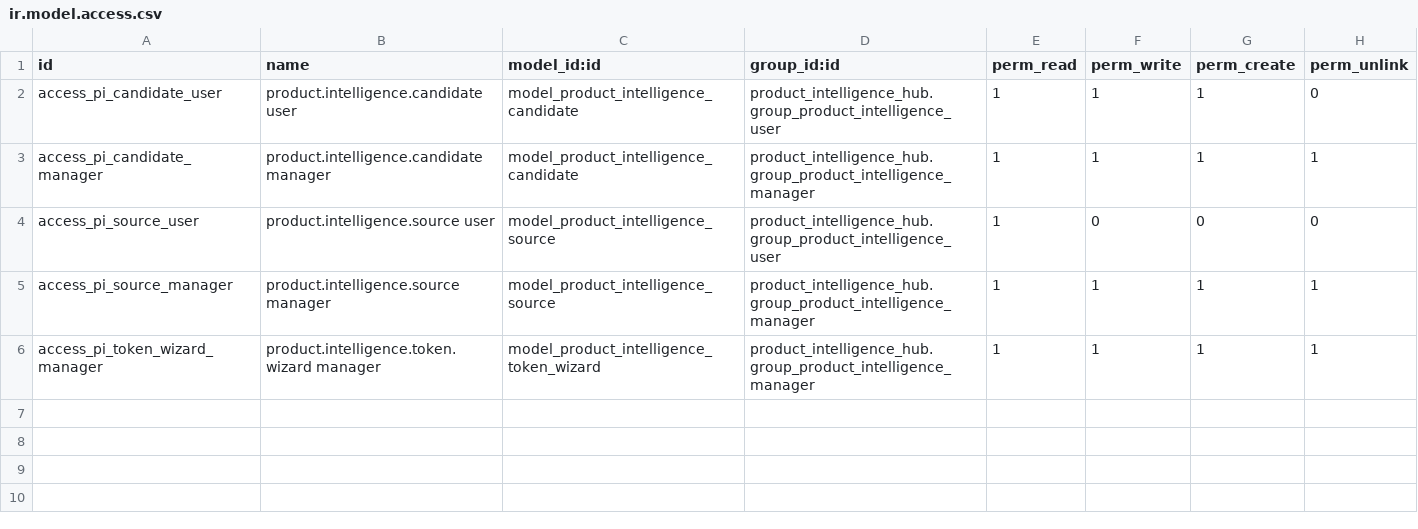
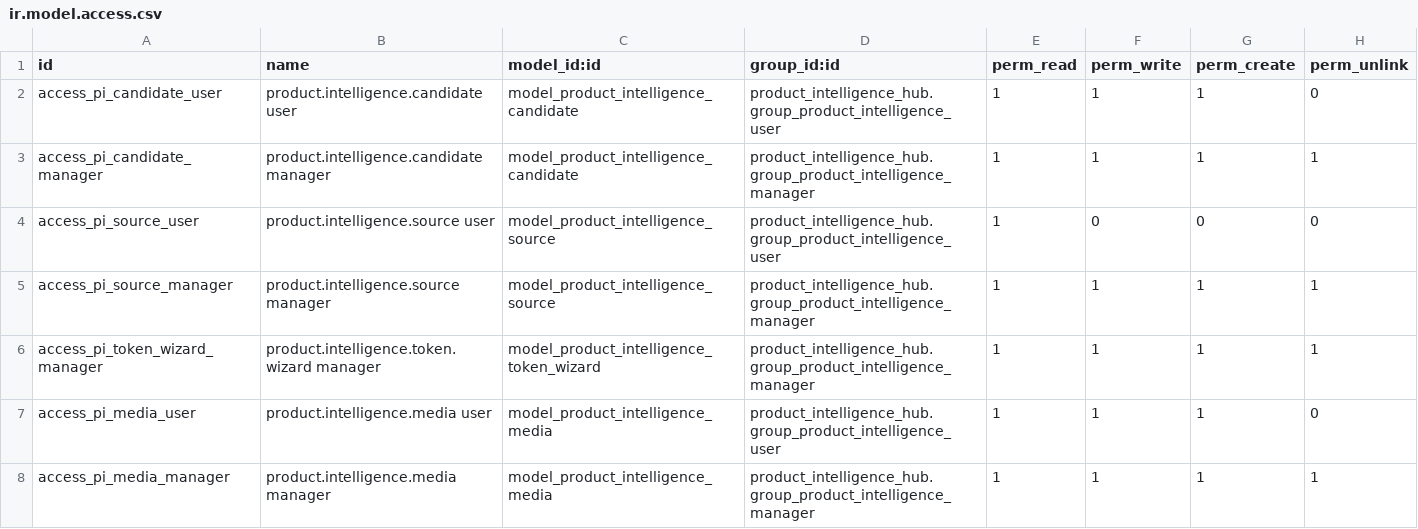
Before and after one commit to lightlink029-max/dongcheng, a CSV file: product_intelligence_hub/security/ir.model.access.csv, drawn as a sheet; the diff names each change by its address in the sheet, - before the commit and + after, or states it on an @@ line.

Commit message:
Grant product media access

```diff
--- a/product_intelligence_hub/security/ir.model.access.csv
+++ b/product_intelligence_hub/security/ir.model.access.csv
+row 7: access_pi_media_user | product.intelligence.media user | model_product_intelligence_media | product_intelligence_hub.group_product_intelligence_user | 1 | 1 | 1 | 0
+row 8: access_pi_media_manager | product.intelligence.media manager | model_product_intelligence_media | product_intelligence_hub.group_product_intelligence_manager | 1 | 1 | 1 | 1
```
